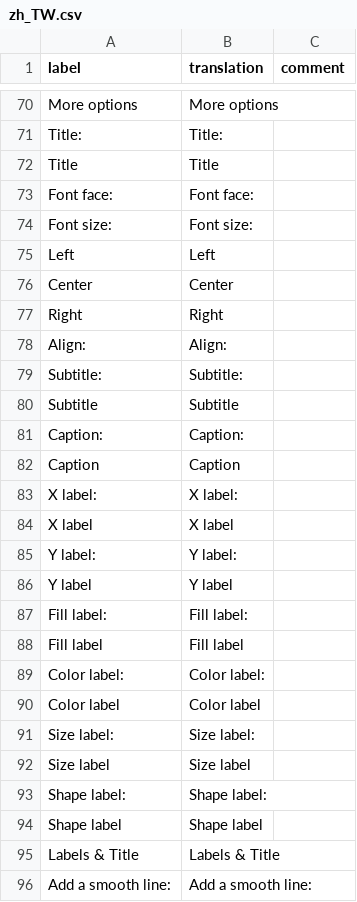
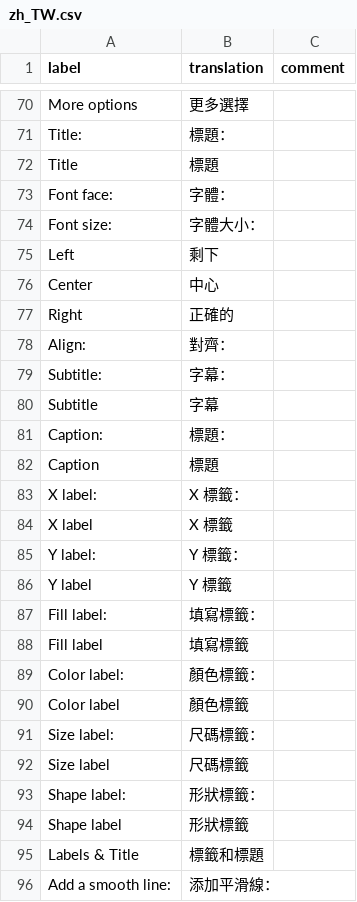
Before and after one commit to kuragehimekurara1/door, a CSV file: inst/app/www/translations/zh_TW.csv, drawn as a sheet; only a part is shown, gaps mark what is left out; the diff covers the shown part only.

```diff
--- a/inst/app/www/translations/zh_TW.csv
+++ b/inst/app/www/translations/zh_TW.csv
@@ -70,27 +70,27 @@ label,translation,comment
-"More options","More options"
-"Title:","Title:"
-"Title","Title"
-"Font face:","Font face:"
-"Font size:","Font size:"
-"Left","Left"
-"Center","Center"
-"Right","Right"
-"Align:","Align:"
-"Subtitle:","Subtitle:"
-"Subtitle","Subtitle"
-"Caption:","Caption:"
-"Caption","Caption"
-"X label:","X label:"
-"X label","X label"
-"Y label:","Y label:"
-"Y label","Y label"
-"Fill label:","Fill label:"
-"Fill label","Fill label"
-"Color label:","Color label:"
-"Color label","Color label"
-"Size label:","Size label:"
-"Size label","Size label"
-"Shape label:","Shape label:"
-"Shape label","Shape label"
-"Labels & Title","Labels & Title"
-"Add a smooth line:","Add a smooth line:"
+"More options","更多選擇"
+"Title:","標題："
+"Title","標題"
+"Font face:","字體："
+"Font size:","字體大小："
+"Left","剩下"
+"Center","中心"
+"Right","正確的"
+"Align:","對齊："
+"Subtitle:","字幕："
+"Subtitle","字幕"
+"Caption:","標題："
+"Caption","標題"
+"X label:","X 標籤："
+"X label","X 標籤"
+"Y label:","Y 標籤："
+"Y label","Y 標籤"
+"Fill label:","填寫標籤："
+"Fill label","填寫標籤"
+"Color label:","顏色標籤："
+"Color label","顏色標籤"
+"Size label:","尺碼標籤："
+"Size label","尺碼標籤"
+"Shape label:","形狀標籤："
+"Shape label","形狀標籤"
+"Labels & Title","標籤和標題"
+"Add a smooth line:","添加平滑線："
```
Also changed, not shown: 66 edited cells elsewhere in this file.
